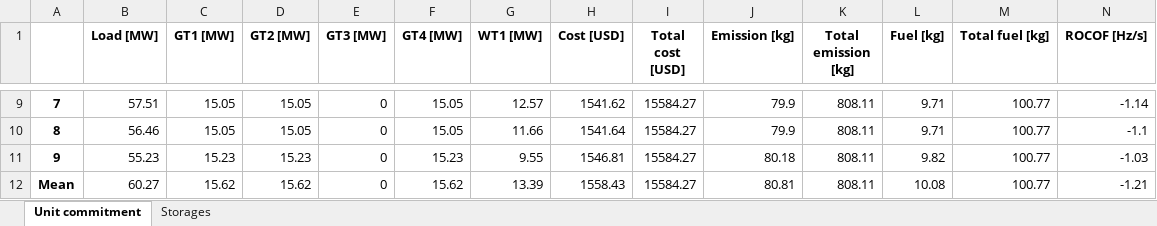
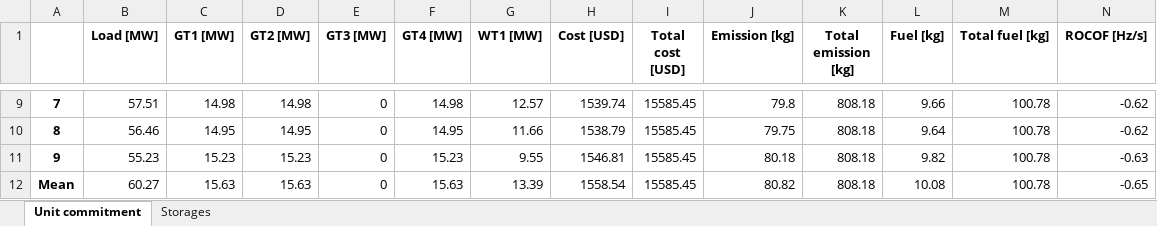
Before and after one commit to KHALIDSALMAN/LGridPy, an Excel workbook: results/teste.xlsx, sheet Unit commitment, drawn as a sheet; only a part is shown, gaps mark what is left out; values as stored, in another font and other column widths than the file's, no borders; the diff covers the shown part only; the diff names each change by its address in the sheet, - before the commit and + after, or states it on an @@ line.

Commit message:
include wind and storages in rocof formula

```diff
--- a/results/teste.xlsx (sheet Unit commitment)
+++ b/results/teste.xlsx (sheet Unit commitment)
-C9 (GT1 [MW]): 15.05
+C9 (GT1 [MW]): 14.98
-D9 (GT2 [MW]): 15.05
+D9 (GT2 [MW]): 14.98
-F9 (GT4 [MW]): 15.05
+F9 (GT4 [MW]): 14.98
-H9 (Cost [USD]): 1541.62
+H9 (Cost [USD]): 1539.74
-I9:I12 (Total cost [USD]): 15584.27
+I9:I12 (Total cost [USD]): 15585.45
-J9 (Emission [kg]): 79.9
+J9 (Emission [kg]): 79.8
-K9:K12 (Total emission [kg]): 808.11
+K9:K12 (Total emission [kg]): 808.18
-L9 (Fuel [kg]): 9.71
+L9 (Fuel [kg]): 9.66
-M9:M12 (Total fuel [kg]): 100.77
+M9:M12 (Total fuel [kg]): 100.78
-N9 (ROCOF [Hz/s]): -1.14
+N9 (ROCOF [Hz/s]): -0.62
-C10 (GT1 [MW]): 15.05
+C10 (GT1 [MW]): 14.95
-D10 (GT2 [MW]): 15.05
+D10 (GT2 [MW]): 14.95
-F10 (GT4 [MW]): 15.05
+F10 (GT4 [MW]): 14.95
-H10 (Cost [USD]): 1541.64
+H10 (Cost [USD]): 1538.79
-J10 (Emission [kg]): 79.9
+J10 (Emission [kg]): 79.75
-L10 (Fuel [kg]): 9.71
+L10 (Fuel [kg]): 9.64
-N10 (ROCOF [Hz/s]): -1.1
+N10 (ROCOF [Hz/s]): -0.62
-N11 (ROCOF [Hz/s]): -1.03
+N11 (ROCOF [Hz/s]): -0.63
-C12 (GT1 [MW]): 15.62
+C12 (GT1 [MW]): 15.63
-D12 (GT2 [MW]): 15.62
+D12 (GT2 [MW]): 15.63
-F12 (GT4 [MW]): 15.62
+F12 (GT4 [MW]): 15.63
-H12 (Cost [USD]): 1558.43
+H12 (Cost [USD]): 1558.54
-J12 (Emission [kg]): 80.81
+J12 (Emission [kg]): 80.82
-N12 (ROCOF [Hz/s]): -1.21
+N12 (ROCOF [Hz/s]): -0.65
```
Also changed, not shown: 44 edited cells elsewhere in this sheet, sheet Storages, 3 other files.
